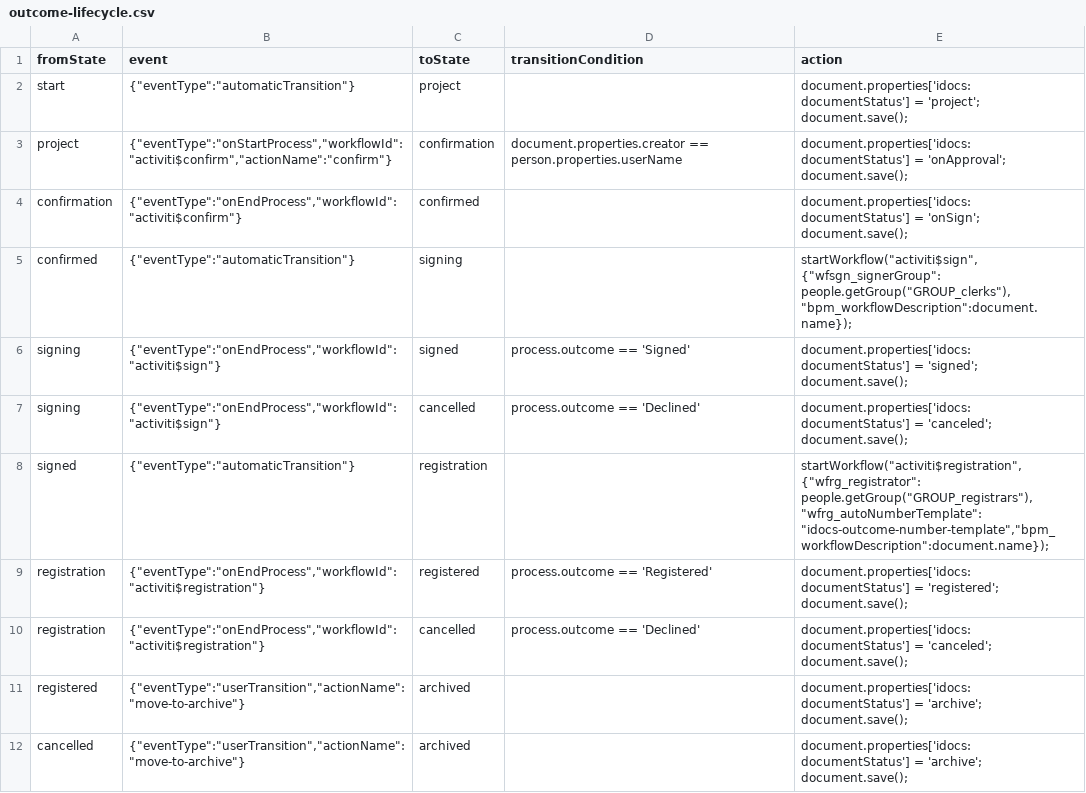
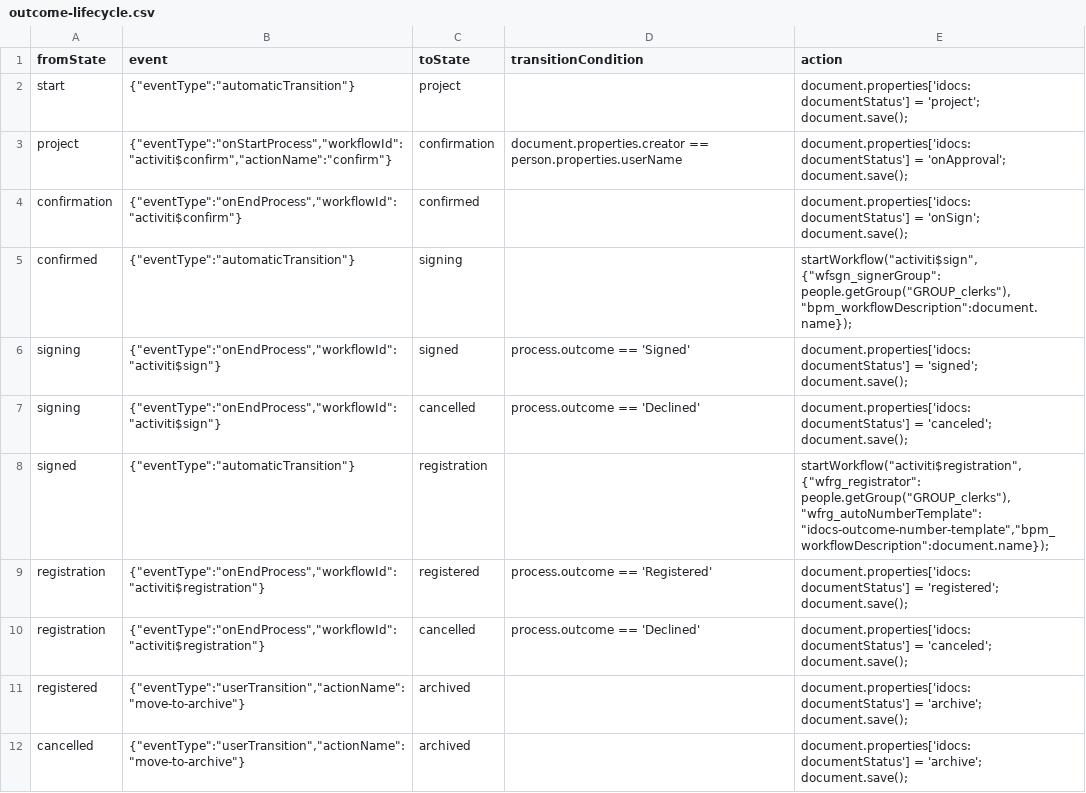
Before and after one commit to stanop/ecos-community-core, a CSV file: letters-repo/config/alfresco/module/letters-repo/lifecycle/outcome-lifecycle.csv, drawn as a sheet.

Commit message:
ECOSCOM-494 - now outcome letter's register task assigned to clerks group by default

```diff
--- a/letters-repo/config/alfresco/module/letters-repo/lifecycle/outcome-lifecycle.csv
+++ b/letters-repo/config/alfresco/module/letters-repo/lifecycle/outcome-lifecycle.csv
@@ -7,3 +7,3 @@ signing,"{""eventType"":""onEndProcess"",""workflowId"":""activiti$sign""}",sign
 signing,"{""eventType"":""onEndProcess"",""workflowId"":""activiti$sign""}",cancelled,process.outcome == 'Declined',"document.properties['idocs:documentStatus'] = 'canceled'; document.save();"
-signed,"{""eventType"":""automaticTransition""}",registration,,"startWorkflow(""activiti$registration"", {""wfrg_registrator"": people.getGroup(""GROUP_registrars""), ""wfrg_autoNumberTemplate"": ""idocs-outcome-number-template"",""bpm_workflowDescription"":document.name});"
+signed,"{""eventType"":""automaticTransition""}",registration,,"startWorkflow(""activiti$registration"", {""wfrg_registrator"": people.getGroup(""GROUP_clerks""), ""wfrg_autoNumberTemplate"": ""idocs-outcome-number-template"",""bpm_workflowDescription"":document.name});"
 registration,"{""eventType"":""onEndProcess"",""workflowId"":""activiti$registration""}",registered,process.outcome == 'Registered',"document.properties['idocs:documentStatus'] = 'registered'; document.save();"
```
